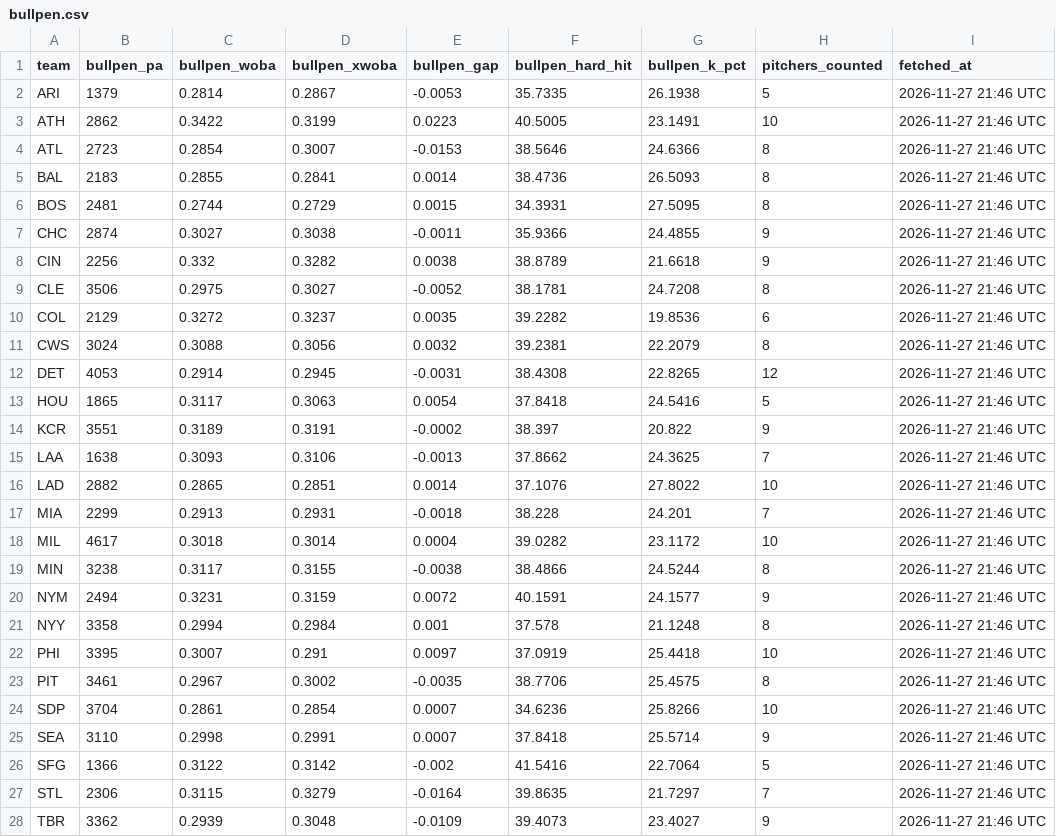
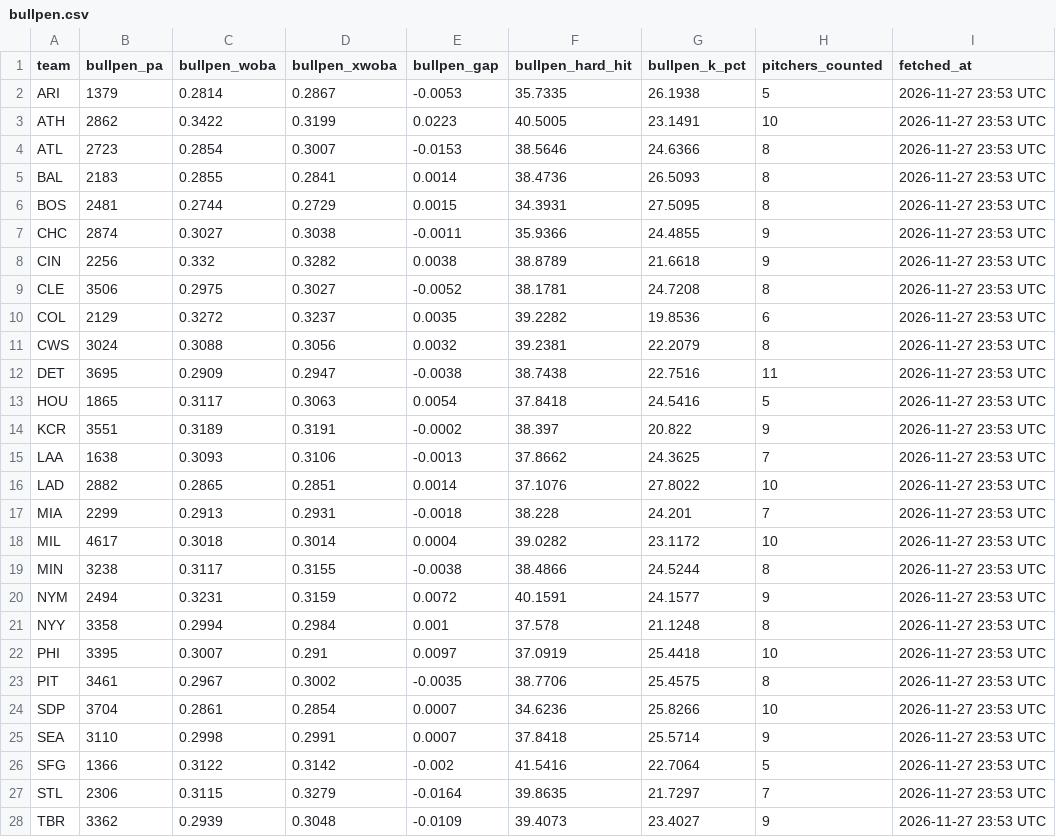
Before and after one commit to johnnydoe314/mlb-data, a CSV file: data/bullpen.csv, drawn as a sheet; only a part is shown; the diff covers the shown part only.

```diff
--- a/data/bullpen.csv
+++ b/data/bullpen.csv
@@ -1,28 +1,28 @@
 "team","bullpen_pa","bullpen_woba","bullpen_xwoba","bullpen_gap","bullpen_hard_hit","bullpen_k_pct","pitchers_counted","fetched_at"
-"ARI","1379","0.2814","0.2867","-0.0053","35.7335","26.1938","5","2026-11-27 21:46 UTC"
-"ATH","2862","0.3422","0.3199","0.0223","40.5005","23.1491","10","2026-11-27 21:46 UTC"
-"ATL","2723","0.2854","0.3007","-0.0153","38.5646","24.6366","8","2026-11-27 21:46 UTC"
-"BAL","2183","0.2855","0.2841","0.0014","38.4736","26.5093","8","2026-11-27 21:46 UTC"
-"BOS","2481","0.2744","0.2729","0.0015","34.3931","27.5095","8","2026-11-27 21:46 UTC"
-"CHC","2874","0.3027","0.3038","-0.0011","35.9366","24.4855","9","2026-11-27 21:46 UTC"
-"CIN","2256","0.332","0.3282","0.0038","38.8789","21.6618","9","2026-11-27 21:46 UTC"
-"CLE","3506","0.2975","0.3027","-0.0052","38.1781","24.7208","8","2026-11-27 21:46 UTC"
-"COL","2129","0.3272","0.3237","0.0035","39.2282","19.8536","6","2026-11-27 21:46 UTC"
-"CWS","3024","0.3088","0.3056","0.0032","39.2381","22.2079","8","2026-11-27 21:46 UTC"
-"DET","4053","0.2914","0.2945","-0.0031","38.4308","22.8265","12","2026-11-27 21:46 UTC"
-"HOU","1865","0.3117","0.3063","0.0054","37.8418","24.5416","5","2026-11-27 21:46 UTC"
-"KCR","3551","0.3189","0.3191","-0.0002","38.397","20.822","9","2026-11-27 21:46 UTC"
-"LAA","1638","0.3093","0.3106","-0.0013","37.8662","24.3625","7","2026-11-27 21:46 UTC"
-"LAD","2882","0.2865","0.2851","0.0014","37.1076","27.8022","10","2026-11-27 21:46 UTC"
-"MIA","2299","0.2913","0.2931","-0.0018","38.228","24.201","7","2026-11-27 21:46 UTC"
-"MIL","4617","0.3018","0.3014","0.0004","39.0282","23.1172","10","2026-11-27 21:46 UTC"
-"MIN","3238","0.3117","0.3155","-0.0038","38.4866","24.5244","8","2026-11-27 21:46 UTC"
-"NYM","2494","0.3231","0.3159","0.0072","40.1591","24.1577","9","2026-11-27 21:46 UTC"
-"NYY","3358","0.2994","0.2984","0.001","37.578","21.1248","8","2026-11-27 21:46 UTC"
-"PHI","3395","0.3007","0.291","0.0097","37.0919","25.4418","10","2026-11-27 21:46 UTC"
-"PIT","3461","0.2967","0.3002","-0.0035","38.7706","25.4575","8","2026-11-27 21:46 UTC"
-"SDP","3704","0.2861","0.2854","0.0007","34.6236","25.8266","10","2026-11-27 21:46 UTC"
-"SEA","3110","0.2998","0.2991","0.0007","37.8418","25.5714","9","2026-11-27 21:46 UTC"
-"SFG","1366","0.3122","0.3142","-0.002","41.5416","22.7064","5","2026-11-27 21:46 UTC"
-"STL","2306","0.3115","0.3279","-0.0164","39.8635","21.7297","7","2026-11-27 21:46 UTC"
-"TBR","3362","0.2939","0.3048","-0.0109","39.4073","23.4027","9","2026-11-27 21:46 UTC"
+"ARI","1379","0.2814","0.2867","-0.0053","35.7335","26.1938","5","2026-11-27 23:53 UTC"
+"ATH","2862","0.3422","0.3199","0.0223","40.5005","23.1491","10","2026-11-27 23:53 UTC"
+"ATL","2723","0.2854","0.3007","-0.0153","38.5646","24.6366","8","2026-11-27 23:53 UTC"
+"BAL","2183","0.2855","0.2841","0.0014","38.4736","26.5093","8","2026-11-27 23:53 UTC"
+"BOS","2481","0.2744","0.2729","0.0015","34.3931","27.5095","8","2026-11-27 23:53 UTC"
+"CHC","2874","0.3027","0.3038","-0.0011","35.9366","24.4855","9","2026-11-27 23:53 UTC"
+"CIN","2256","0.332","0.3282","0.0038","38.8789","21.6618","9","2026-11-27 23:53 UTC"
+"CLE","3506","0.2975","0.3027","-0.0052","38.1781","24.7208","8","2026-11-27 23:53 UTC"
+"COL","2129","0.3272","0.3237","0.0035","39.2282","19.8536","6","2026-11-27 23:53 UTC"
+"CWS","3024","0.3088","0.3056","0.0032","39.2381","22.2079","8","2026-11-27 23:53 UTC"
+"DET","3695","0.2909","0.2947","-0.0038","38.7438","22.7516","11","2026-11-27 23:53 UTC"
+"HOU","1865","0.3117","0.3063","0.0054","37.8418","24.5416","5","2026-11-27 23:53 UTC"
+"KCR","3551","0.3189","0.3191","-0.0002","38.397","20.822","9","2026-11-27 23:53 UTC"
+"LAA","1638","0.3093","0.3106","-0.0013","37.8662","24.3625","7","2026-11-27 23:53 UTC"
+"LAD","2882","0.2865","0.2851","0.0014","37.1076","27.8022","10","2026-11-27 23:53 UTC"
+"MIA","2299","0.2913","0.2931","-0.0018","38.228","24.201","7","2026-11-27 23:53 UTC"
+"MIL","4617","0.3018","0.3014","0.0004","39.0282","23.1172","10","2026-11-27 23:53 UTC"
+"MIN","3238","0.3117","0.3155","-0.0038","38.4866","24.5244","8","2026-11-27 23:53 UTC"
+"NYM","2494","0.3231","0.3159","0.0072","40.1591","24.1577","9","2026-11-27 23:53 UTC"
+"NYY","3358","0.2994","0.2984","0.001","37.578","21.1248","8","2026-11-27 23:53 UTC"
+"PHI","3395","0.3007","0.291","0.0097","37.0919","25.4418","10","2026-11-27 23:53 UTC"
+"PIT","3461","0.2967","0.3002","-0.0035","38.7706","25.4575","8","2026-11-27 23:53 UTC"
+"SDP","3704","0.2861","0.2854","0.0007","34.6236","25.8266","10","2026-11-27 23:53 UTC"
+"SEA","3110","0.2998","0.2991","0.0007","37.8418","25.5714","9","2026-11-27 23:53 UTC"
+"SFG","1366","0.3122","0.3142","-0.002","41.5416","22.7064","5","2026-11-27 23:53 UTC"
+"STL","2306","0.3115","0.3279","-0.0164","39.8635","21.7297","7","2026-11-27 23:53 UTC"
+"TBR","3362","0.2939","0.3048","-0.0109","39.4073","23.4027","9","2026-11-27 23:53 UTC"
```
Also changed, not shown: 3 edited cells elsewhere in this file, data/injury_notes.csv, 1 other file.
